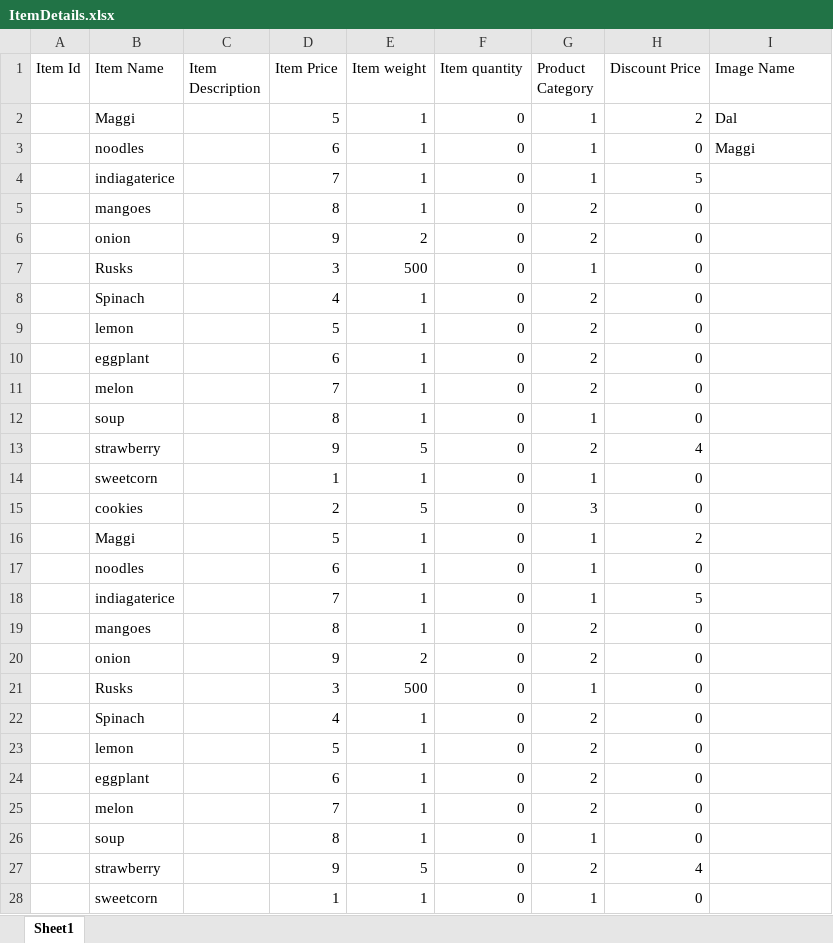
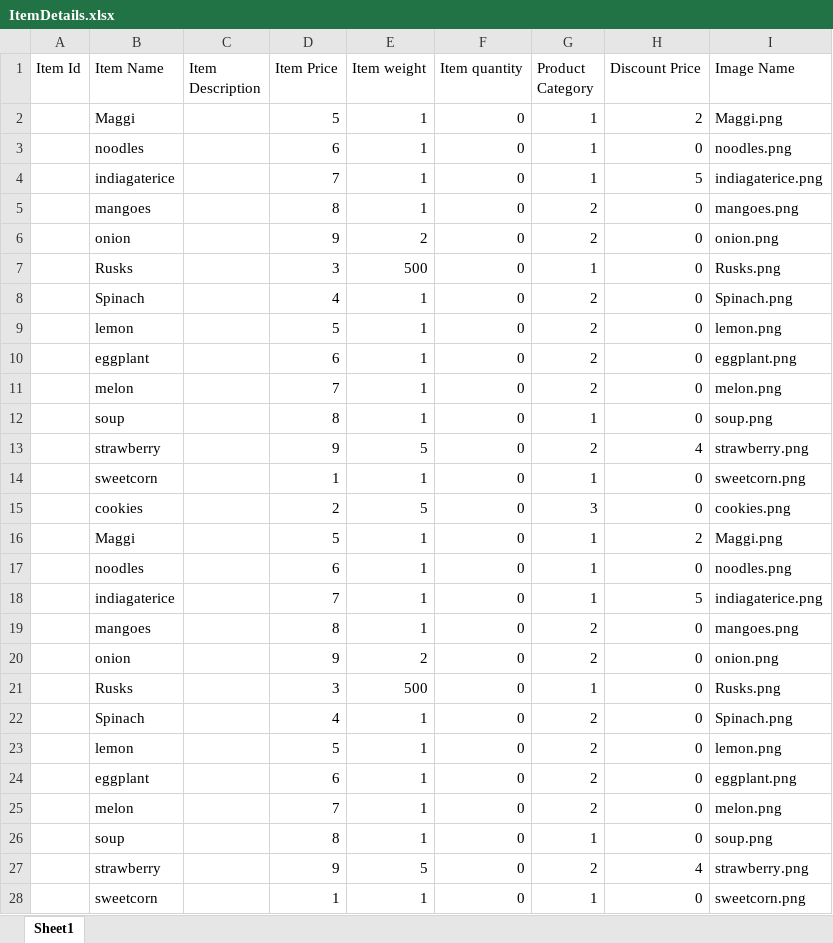
Before and after one commit to techdevamp/Swagath-indian-foods, an Excel workbook: src/assets/ItemDetails.xlsx, sheet Sheet1, drawn as a sheet; only a part is shown; values as stored, in another font and other column widths than the file's, no borders; the diff covers the shown part only; the diff names each change by its address in the sheet, - before the commit and + after, or states it on an @@ line.

Commit message:
Images Save and update in tables

```diff
--- a/src/assets/ItemDetails.xlsx (sheet Sheet1)
+++ b/src/assets/ItemDetails.xlsx (sheet Sheet1)
-I2 (Image Name): Dal
+I2 (Image Name): Maggi.png
-I3 (Image Name): Maggi
+I3 (Image Name): noodles.png
-I4 (Image Name): (empty)
+I4 (Image Name): indiagaterice.png
-I5 (Image Name): (empty)
+I5 (Image Name): mangoes.png
-I6 (Image Name): (empty)
+I6 (Image Name): onion.png
-I7 (Image Name): (empty)
+I7 (Image Name): Rusks.png
-I8 (Image Name): (empty)
+I8 (Image Name): Spinach.png
-I9 (Image Name): (empty)
+I9 (Image Name): lemon.png
-I10 (Image Name): (empty)
+I10 (Image Name): eggplant.png
-I11 (Image Name): (empty)
+I11 (Image Name): melon.png
-I12 (Image Name): (empty)
+I12 (Image Name): soup.png
-I13 (Image Name): (empty)
+I13 (Image Name): strawberry.png
-I14 (Image Name): (empty)
+I14 (Image Name): sweetcorn.png
-I15 (Image Name): (empty)
+I15 (Image Name): cookies.png
-I16 (Image Name): (empty)
+I16 (Image Name): Maggi.png
-I17 (Image Name): (empty)
+I17 (Image Name): noodles.png
-I18 (Image Name): (empty)
+I18 (Image Name): indiagaterice.png
-I19 (Image Name): (empty)
+I19 (Image Name): mangoes.png
-I20 (Image Name): (empty)
+I20 (Image Name): onion.png
-I21 (Image Name): (empty)
+I21 (Image Name): Rusks.png
-I22 (Image Name): (empty)
+I22 (Image Name): Spinach.png
-I23 (Image Name): (empty)
+I23 (Image Name): lemon.png
-I24 (Image Name): (empty)
+I24 (Image Name): eggplant.png
-I25 (Image Name): (empty)
+I25 (Image Name): melon.png
-I26 (Image Name): (empty)
+I26 (Image Name): soup.png
-I27 (Image Name): (empty)
+I27 (Image Name): strawberry.png
-I28 (Image Name): (empty)
+I28 (Image Name): sweetcorn.png
```
Also changed, not shown: 29 edited cells elsewhere in this sheet, 4 other files.
